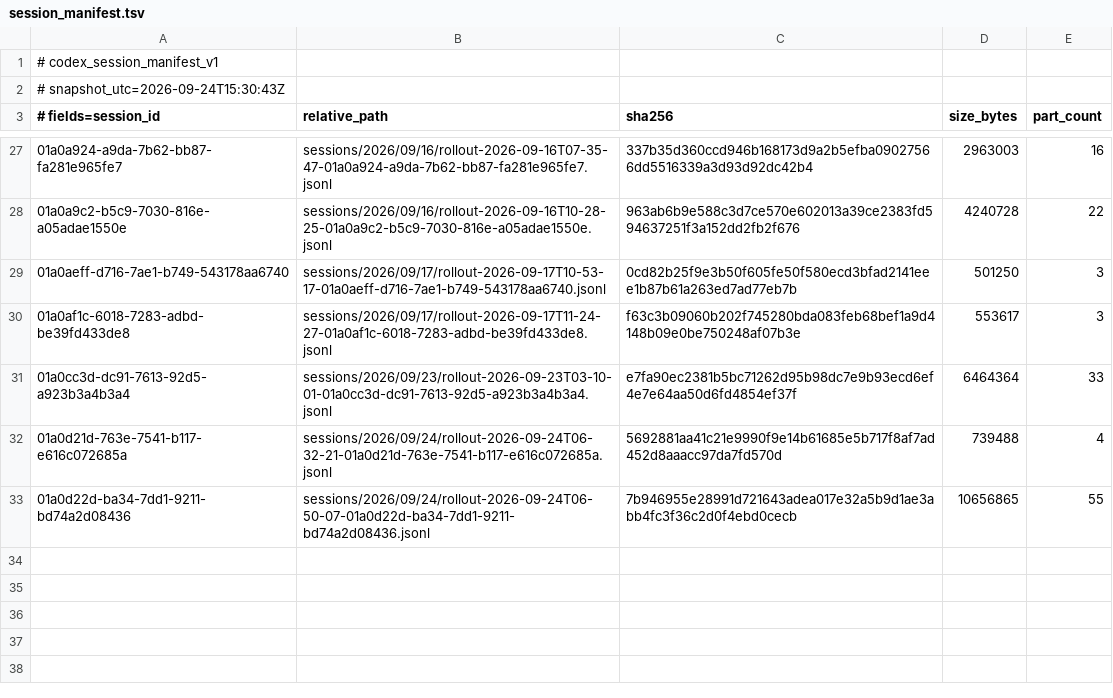
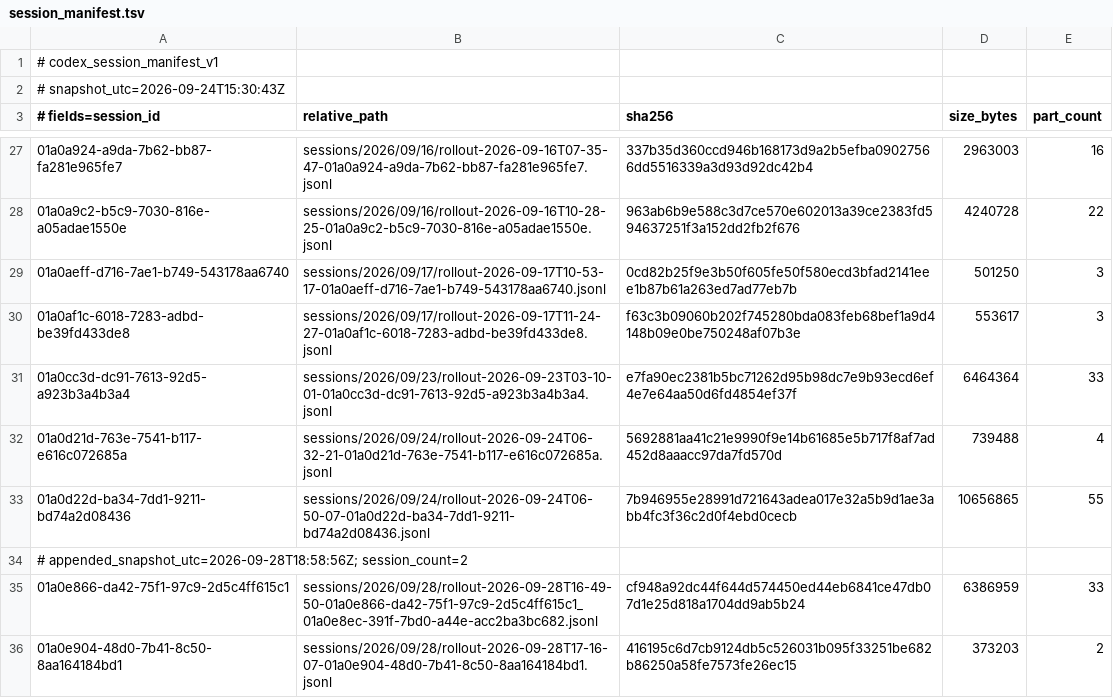
Before and after one commit to QuiverDance/codex-backup, a TSV file: .codex/session_manifest.tsv, drawn as a sheet; only a part is shown, gaps mark what is left out; the diff names each change by its address in the sheet, - before the commit and + after, or states it on an @@ line.

Commit message:
Append two GH200 conversations from 2026-09-28

```diff
--- a/.codex/session_manifest.tsv
+++ b/.codex/session_manifest.tsv
+row 34: # appended_snapshot_utc=2026-09-28T18:58:56Z; session_count=2
+row 35: 01a0e866-da42-75f1-97c9-2d5c4ff615c1 | sessions/2026/09/28/rollout-2026-09-28T16-49-50-01a0e866-da42-75f1-97c9-2d5c4ff615c1_01a0e8ec-391f-7bd0-a44e-acc2ba3bc682.jsonl | cf948a92dc44f644d574450ed44eb6841ce47db07d1e25d818a1704dd9ab5b24 | 6386959 | 33
+row 36: 01a0e904-48d0-7b41-8c50-8aa164184bd1 | sessions/2026/09/28/rollout-2026-09-28T17-16-07-01a0e904-48d0-7b41-8c50-8aa164184bd1.jsonl | 416195c6d7cb9124db5c526031b095f33251be682b86250a58fe7573fe26ec15 | 373203 | 2
```
Also changed, not shown: 36 other files.
